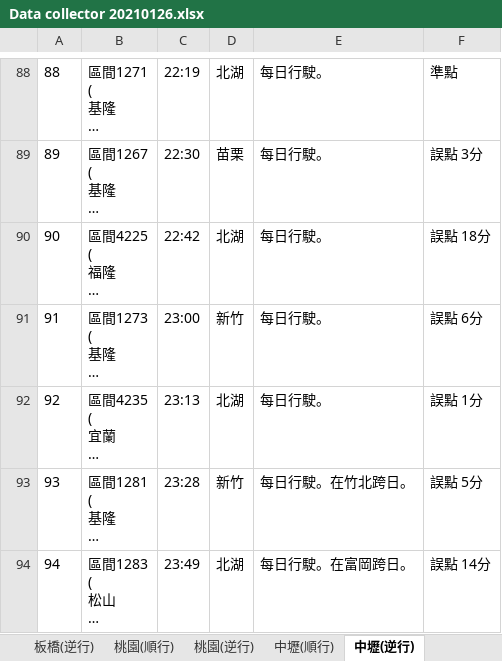
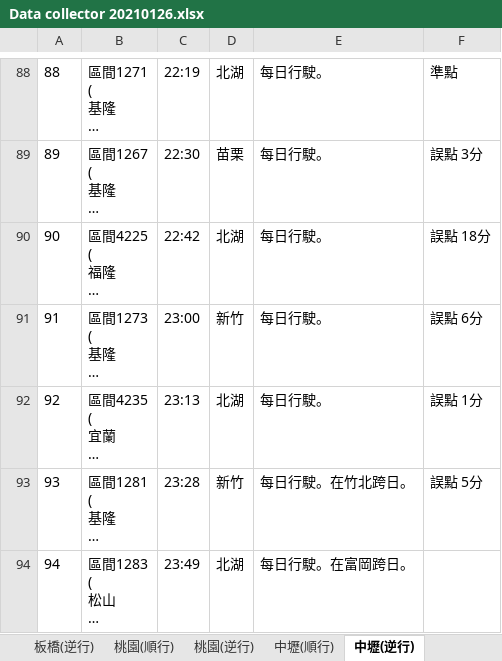
Before and after one commit to GoldenWanGila/Collage-Project, an Excel workbook: Data/Railway/Data collector 20210126.xlsx, sheet 中壢(逆行), drawn as a sheet; only a part is shown, gaps mark what is left out; long unchanged cells end in …; values as stored, in another font and other column widths than the file's, no borders; the diff names each change by its address in the sheet, - before the commit and + after, or states it on an @@ line.

```diff
--- a/Data/Railway/Data collector 20210126.xlsx (sheet 中壢(逆行))
+++ b/Data/Railway/Data collector 20210126.xlsx (sheet 中壢(逆行))
-F94: 誤點 14分
+F94: (empty)
```
Also changed, not shown: sheet 員林(順行), other sheet tabs, Data/Railway/Data collector 20210122.xlsx, Data/Railway/Data collector 20210123.xlsx, 4 other files.
